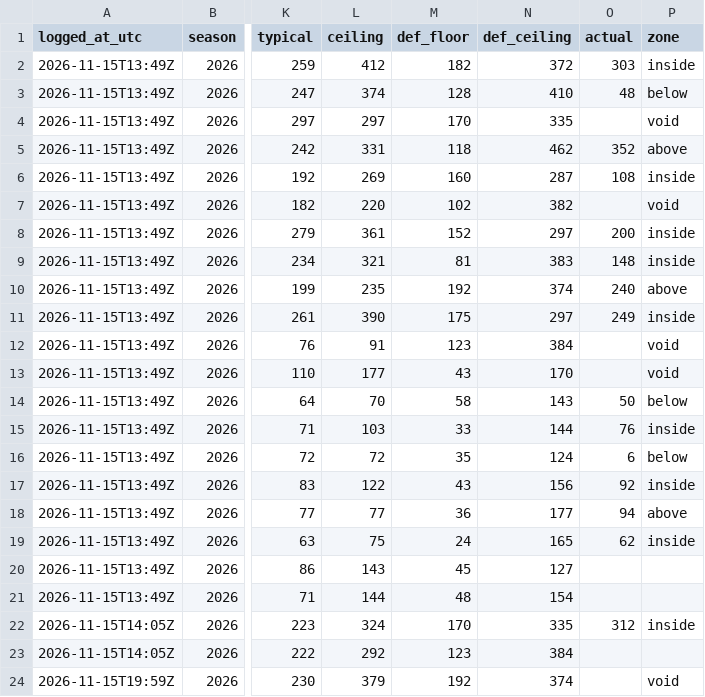
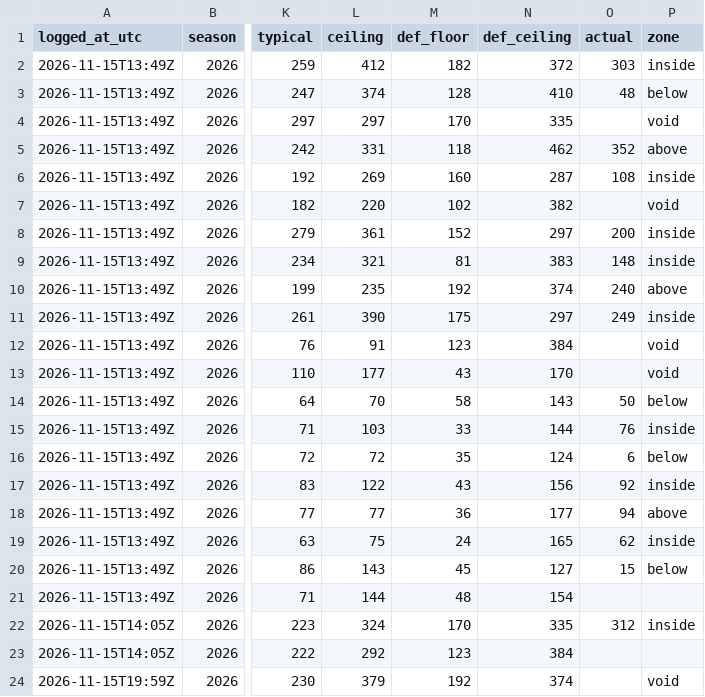
Before and after one commit to chrisx262/closingline, a CSV file: data/tracked_ranges.csv, drawn as a sheet; only a part is shown, gaps mark what is left out; the diff names each change by its address in the sheet, - before the commit and + after, or states it on an @@ line.

```diff
--- a/data/tracked_ranges.csv
+++ b/data/tracked_ranges.csv
-O20 (actual): (empty)
+O20 (actual): 15
-P20 (zone): (empty)
+P20 (zone): below
```
Also changed, not shown: data/tracked_props.csv.
